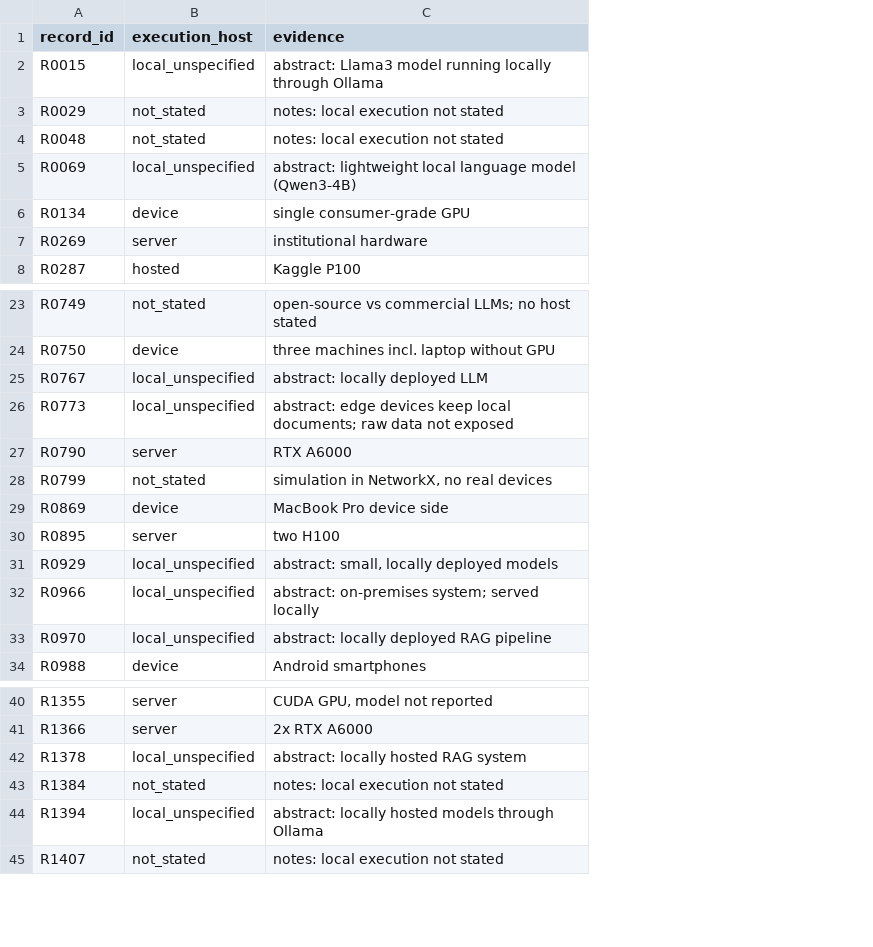
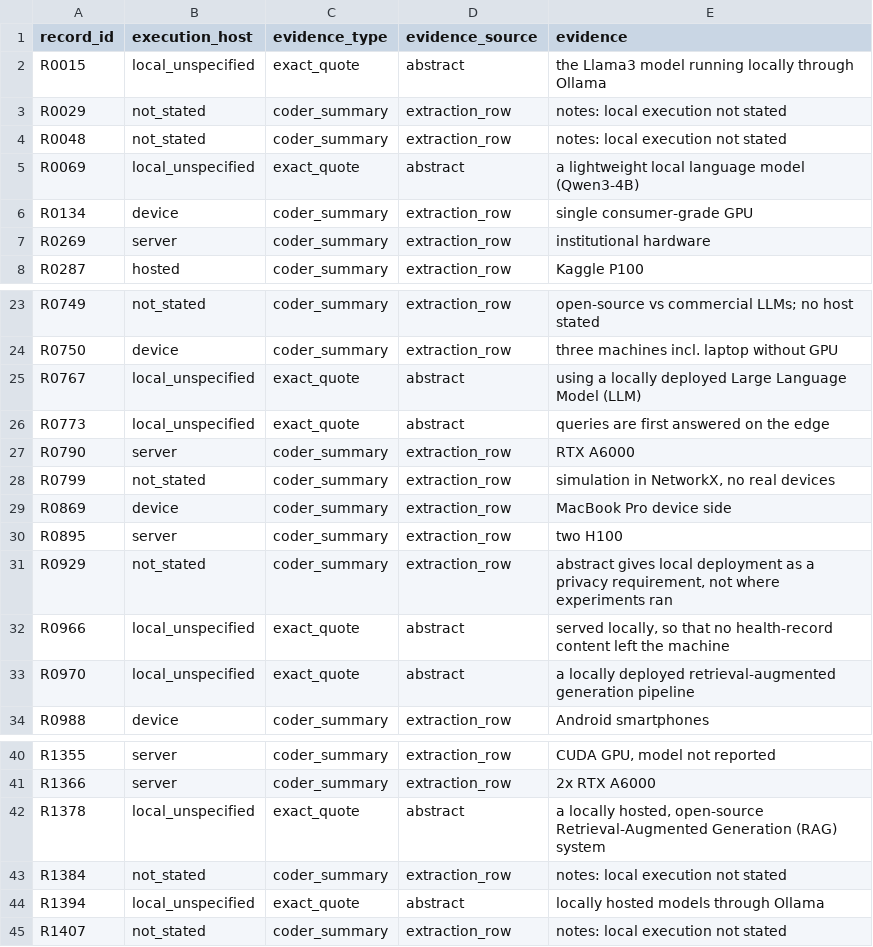
Before and after one commit to Amaann190/local-rag-review-data, a CSV file: audit/execution_host.csv, drawn as a sheet; only a part is shown, gaps mark what is left out; addresses are those after the commit; the diff covers the shown part only; the diff names each change by its address in the sheet, - before the commit and + after, or states it on an @@ line.

Commit message:
Exact verified host quotes; recode R0929, R2346; local RAG set 50
- execution_host.csv: evidence_type/evidence_source columns; local_unspecified evidence is an exact excerpt checked against its source
- R0929 and R2346 recoded not_stated (local deployment given as motivation only)
- core_stats: end_to_end_local renamed no_cloud_recorded (a proxy, not verified privacy)

```diff
--- a/audit/execution_host.csv
+++ b/audit/execution_host.csv
+column C (evidence_type), rows 2-8: exact_quote | coder_summary | coder_summary | exact_quote | coder_summary | coder_summary | coder_summary; rows 23-34: coder_summary | coder_summary | exact_quote | exact_quote | coder_summary | coder_summary | coder_summary | coder_summary | coder_summary | exact_quote | exact_quote | coder_summary; rows 40-45: coder_summary | coder_summary | exact_quote | coder_summary | exact_quote | coder_summary
+column D (evidence_source), rows 2-8: abstract | extraction_row | extraction_row | abstract | extraction_row | extraction_row | extraction_row; rows 23-34: extraction_row | extraction_row | abstract | abstract | extraction_row | extraction_row | extraction_row | extraction_row | extraction_row | abstract | abstract | extraction_row; rows 40-45: extraction_row | extraction_row | abstract | extraction_row | abstract | extraction_row
-E2 (evidence): abstract: Llama3 model…
+E2 (evidence): the Llama3 model…
-E5 (evidence): abstract: lightweight local…
+E5 (evidence): a lightweight local…
-E25 (evidence): abstract: locally deployed LLM
+E25 (evidence): using a locally deployed Large Language Model (LLM)
-E26 (evidence): abstract: edge devices keep local documents; raw data not exposed
+E26 (evidence): queries are first answered on the edge
-B31 (execution_host): local_unspecified
+B31 (execution_host): not_stated
-E31 (evidence): abstract: small, locally deployed models
+E31 (evidence): abstract gives local deployment as a privacy requirement, not where experiments ran
-E32 (evidence): abstract: on-premises system; served locally
+E32 (evidence): served locally, so that no health-record content left the machine
-E33 (evidence): abstract: locally deployed RAG pipeline
+E33 (evidence): a locally deployed retrieval-augmented generation pipeline
-E42 (evidence): abstract: locally hosted RAG system
+E42 (evidence): a locally hosted, open-source Retrieval-Augmented Generation (RAG) system
-E44 (evidence): abstract: locally hosted models through Ollama
+E44 (evidence): locally hosted models through Ollama
```
Also changed, not shown: 6 edited cells elsewhere in this file, extraction.csv, 8 other files.
